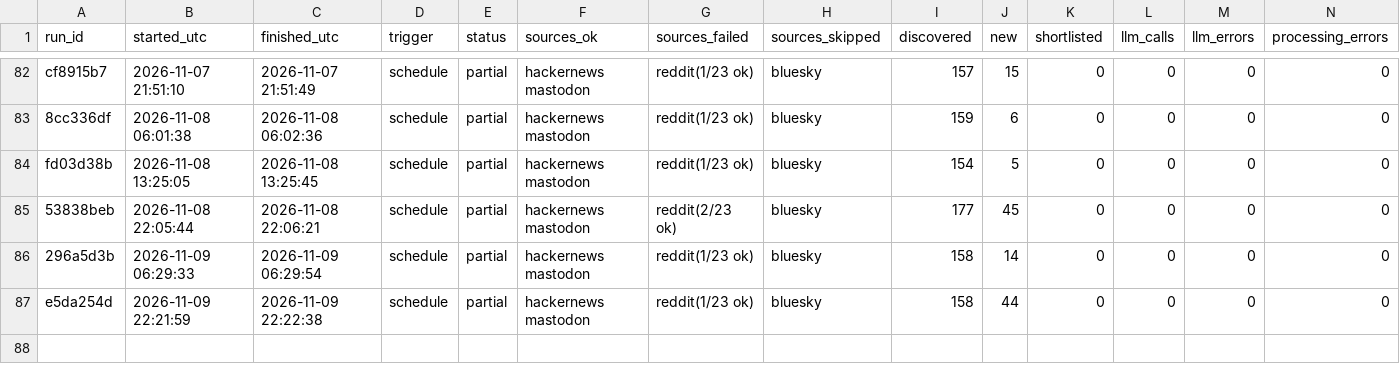
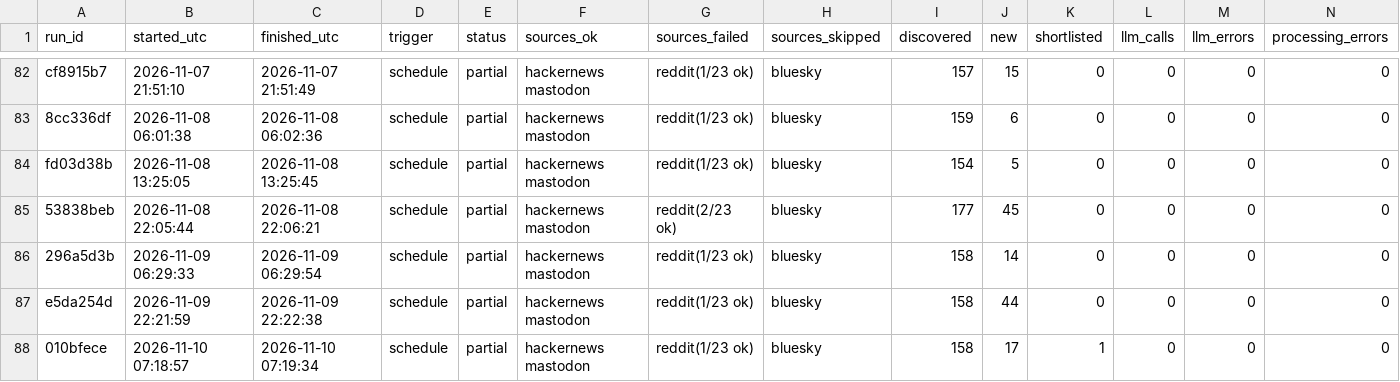
Before and after one commit to dannygrowthmarketing/ticmint-internet-listener, a CSV file: data/runs.csv, drawn as a sheet; only a part is shown, gaps mark what is left out; rows hold the shown columns only; the diff names each change by its address in the sheet, - before the commit and + after, or states it on an @@ line.

```diff
--- a/data/runs.csv
+++ b/data/runs.csv
+row 88: 010bfece | 2026-11-10 07:18:57 | 2026-11-10 07:19:34 | schedule | partial | hackernews mastodon | reddit(1/23 ok) | bluesky | 158 | 17 | 1 | 0 | 0 | 0
```
Also changed, not shown: 2 other files.
